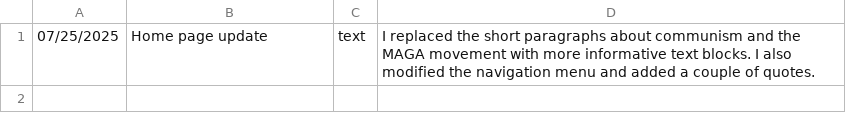
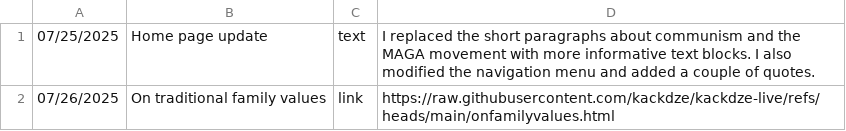
Before and after one commit to kackdze/kackdze-live, a CSV file: updates.csv, drawn as a sheet; the diff names each change by its address in the sheet, - before the commit and + after, or states it on an @@ line.

Commit message:
updated updates.csv

```diff
--- a/updates.csv
+++ b/updates.csv
+row 2: 07/26/2025 | On traditional family values | link | https://raw.githubusercontent.com/kackdze/kackdze-live/refs/heads/main/onfamilyvalues.html
```
